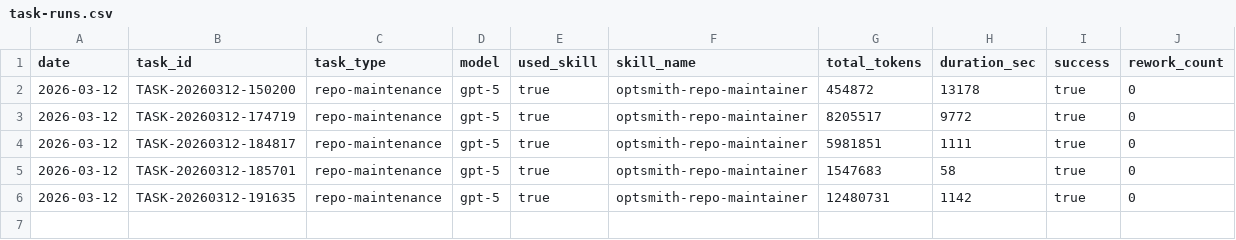
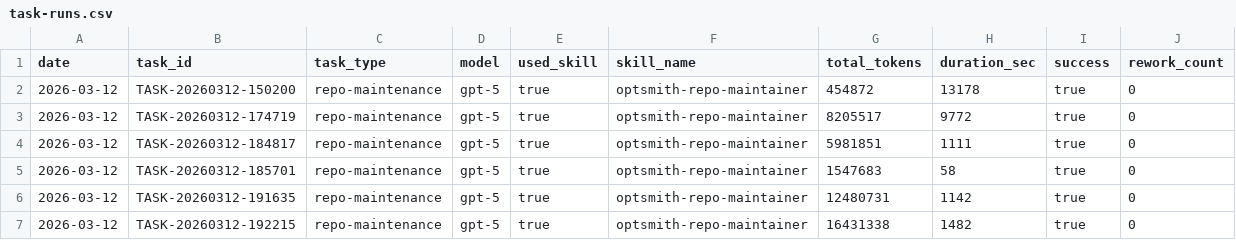
Before and after one commit to korilin/agent-auto-self-optimizing-closed-loop, a CSV file: .agents/optsmith-data/metrics/task-runs.csv, drawn as a sheet.

```diff
--- a/.agents/optsmith-data/metrics/task-runs.csv
+++ b/.agents/optsmith-data/metrics/task-runs.csv
@@ -6 +6,2 @@ date,task_id,task_type,model,used_skill,skill_name,total_tokens,duration_sec,suc
 2026-03-12,TASK-20260312-191635,repo-maintenance,gpt-5,true,optsmith-repo-maintainer,12480731,1142,true,0
+2026-03-12,TASK-20260312-192215,repo-maintenance,gpt-5,true,optsmith-repo-maintainer,16431338,1482,true,0
```
Also changed, not shown: 1 other file.
